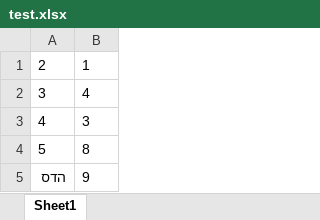
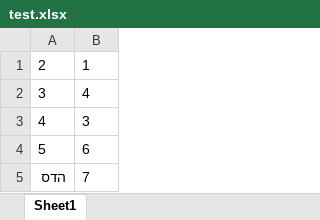
Before and after one commit to dkrivaa/matchApp, an Excel workbook: test.xlsx, sheet Sheet1, drawn as a sheet; values as stored, in another font and other column widths than the file's, no borders; the diff names each change by its address in the sheet, - before the commit and + after, or states it on an @@ line.

```diff
--- a/test.xlsx (sheet Sheet1)
+++ b/test.xlsx (sheet Sheet1)
-B4: 8
+B4: 6
-B5: 9
+B5: 7
```
